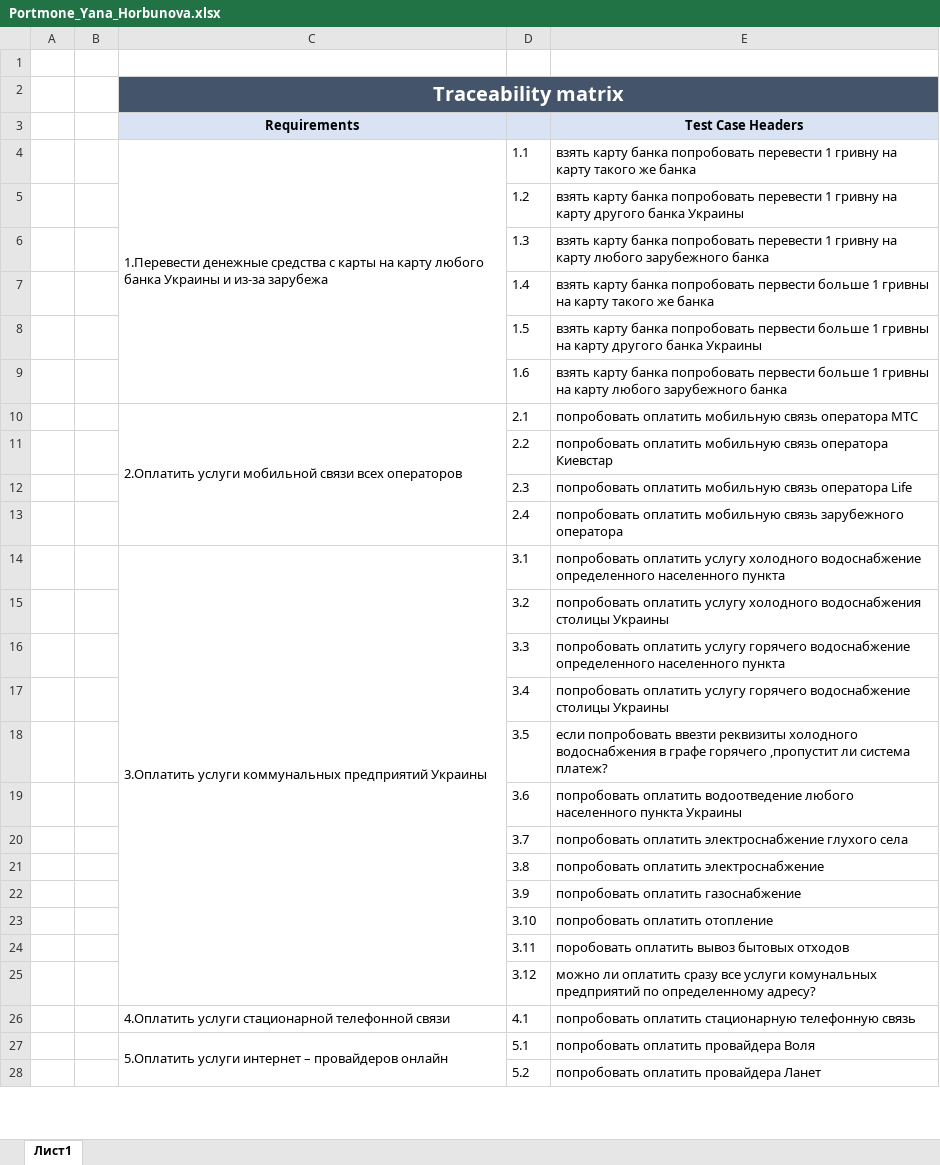
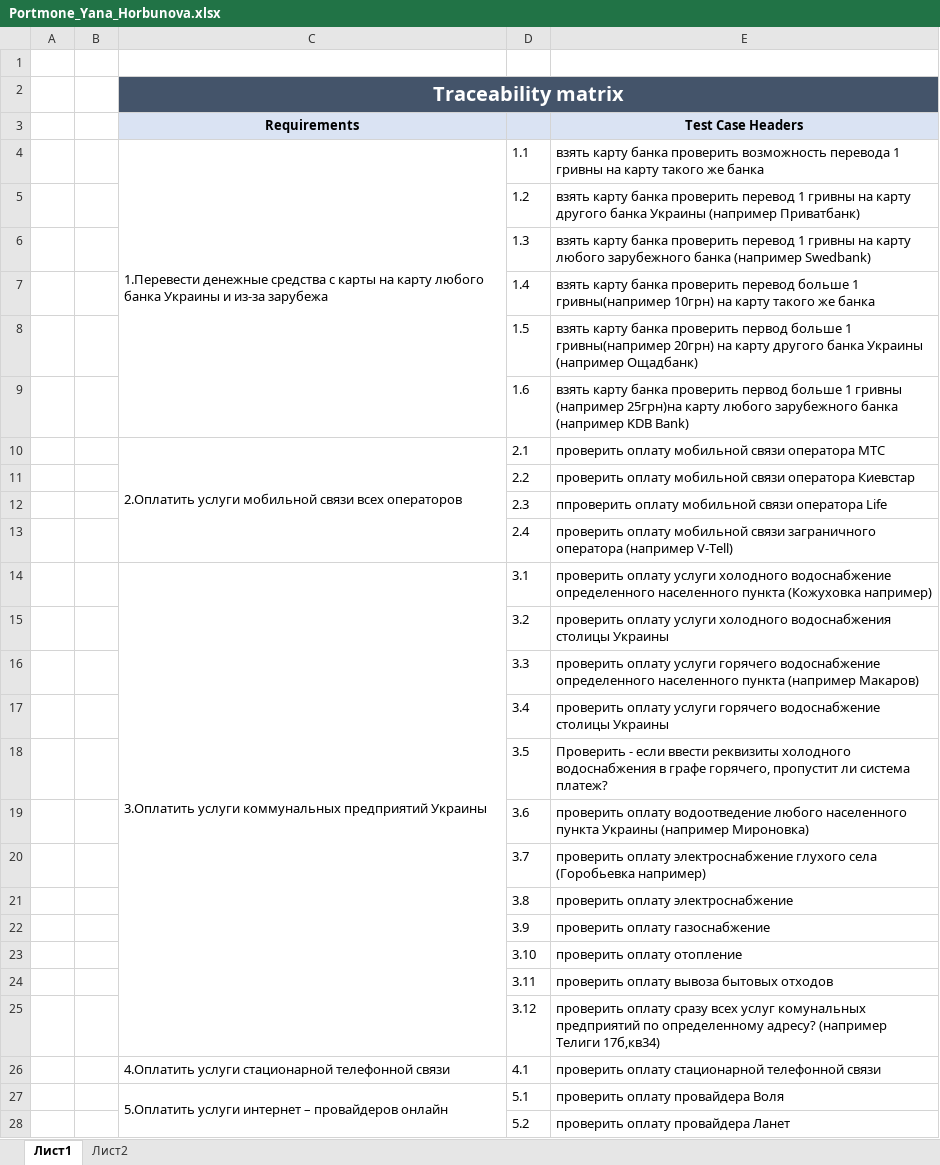
Before and after one commit to YanaHorbunova/homework, an Excel workbook: homework3/Portmone_Yana_Horbunova.xlsx, sheet Лист1, drawn as a sheet; only a part is shown; values as stored, in another font and other column widths than the file's, no borders; the diff covers the shown part only; the diff names each change by its address in the sheet, - before the commit and + after, or states it on an @@ line.

Commit message:
Homework addition

```diff
--- a/homework3/Portmone_Yana_Horbunova.xlsx (sheet Лист1)
+++ b/homework3/Portmone_Yana_Horbunova.xlsx (sheet Лист1)
+sheet tab: Лист2
-E4 (Test Case Headers): …карту банка попробовать перевести 1 гривну на карту…
+E4 (Test Case Headers): …карту банка проверить возможность перевода 1 гривны на карту…
-E5 (Test Case Headers): …карту банка попробовать перевести 1 гривну на карту другого банка Украины
+E5 (Test Case Headers): …карту банка проверить перевод 1 гривны на карту другого банка Украины (например Приватбанк)
-E6 (Test Case Headers): …карту банка попробовать перевести 1 гривну на карту любого зарубежного банка
+E6 (Test Case Headers): …карту банка проверить перевод 1 гривны на карту любого зарубежного банка (например Swedbank)
-E7 (Test Case Headers): …карту банка попробовать первести больше 1 гривны на карту…
+E7 (Test Case Headers): …карту банка проверить перевод больше 1 гривны(например 10грн) на карту…
-E8 (Test Case Headers): …карту банка попробовать первести больше 1 гривны на карту другого банка Украины
+E8 (Test Case Headers): …карту банка проверить первод больше 1 гривны(например 20грн) на карту другого банка Украины (например Ощадбанк)
-E9 (Test Case Headers): …карту банка попробовать первести больше 1 гривны на карту любого зарубежного банка
+E9 (Test Case Headers): …карту банка проверить первод больше 1 гривны (например 25грн)на карту любого зарубежного банка (например KDB Bank)
-E10 (Test Case Headers): попробовать оплатить мобильную связь оператора МТС
+E10 (Test Case Headers): проверить оплату мобильной связи оператора МТС
-E11 (Test Case Headers): попробовать оплатить мобильную связь оператора Киевстар
+E11 (Test Case Headers): проверить оплату мобильной связи оператора Киевстар
-E12 (Test Case Headers): попробовать оплатить мобильную связь оператора Life
+E12 (Test Case Headers): ппроверить оплату мобильной связи оператора Life
-E13 (Test Case Headers): попробовать оплатить мобильную связь зарубежного оператора
+E13 (Test Case Headers): проверить оплату мобильной связи заграничного оператора (например V-Tell)
-E14 (Test Case Headers): попробовать оплатить услугу холодного водоснабжение определенного населенного пункта
+E14 (Test Case Headers): проверить оплату услуги холодного водоснабжение определенного населенного пункта (Кожуховка например)
-E15 (Test Case Headers): попробовать оплатить услугу холодного водоснабжения…
+E15 (Test Case Headers): проверить оплату услуги холодного водоснабжения…
-E16 (Test Case Headers): попробовать оплатить услугу горячего водоснабжение определенного населенного пункта
+E16 (Test Case Headers): проверить оплату услуги горячего водоснабжение определенного населенного пункта (например Макаров)
-E17 (Test Case Headers): попробовать оплатить услугу горячего водоснабжение…
+E17 (Test Case Headers): проверить оплату услуги горячего водоснабжение…
-E18 (Test Case Headers): если попробовать ввезти реквизиты холодного водоснабжения в графе горячего ,пропустит ли система…
+E18 (Test Case Headers): Проверить - если ввести реквизиты холодного водоснабжения в графе горячего, пропустит ли система…
-E19 (Test Case Headers): попробовать оплатить водоотведение любого населенного пункта Украины
+E19 (Test Case Headers): проверить оплату водоотведение любого населенного пункта Украины (например Мироновка)
-E20 (Test Case Headers): попробовать оплатить электроснабжение глухого села
+E20 (Test Case Headers): проверить оплату электроснабжение глухого села (Горобьевка например)
-E21 (Test Case Headers): попробовать оплатить электроснабжение
+E21 (Test Case Headers): проверить оплату электроснабжение
-E22 (Test Case Headers): попробовать оплатить газоснабжение
+E22 (Test Case Headers): проверить оплату газоснабжение
-E23 (Test Case Headers): попробовать оплатить отопление
+E23 (Test Case Headers): проверить оплату отопление
-E24 (Test Case Headers): поробовать оплатить вывоз бытовых отходов
+E24 (Test Case Headers): проверить оплату вывоза бытовых отходов
-E25 (Test Case Headers): можно ли оплатить сразу все услуги комунальных предприятий по определенному адресу?
+E25 (Test Case Headers): проверить оплату сразу всех услуг комунальных предприятий по определенному адресу? (например Телиги 17б,кв34)
-E26 (Test Case Headers): попробовать оплатить стационарную телефонную связь
+E26 (Test Case Headers): проверить оплату стационарной телефонной связи
-E27 (Test Case Headers): попробовать оплатить провайдера Воля
+E27 (Test Case Headers): проверить оплату провайдера Воля
-E28 (Test Case Headers): попробовать оплатить провайдера Ланет
+E28 (Test Case Headers): проверить оплату провайдера Ланет
```
Also changed, not shown: 48 edited cells elsewhere in this sheet.
